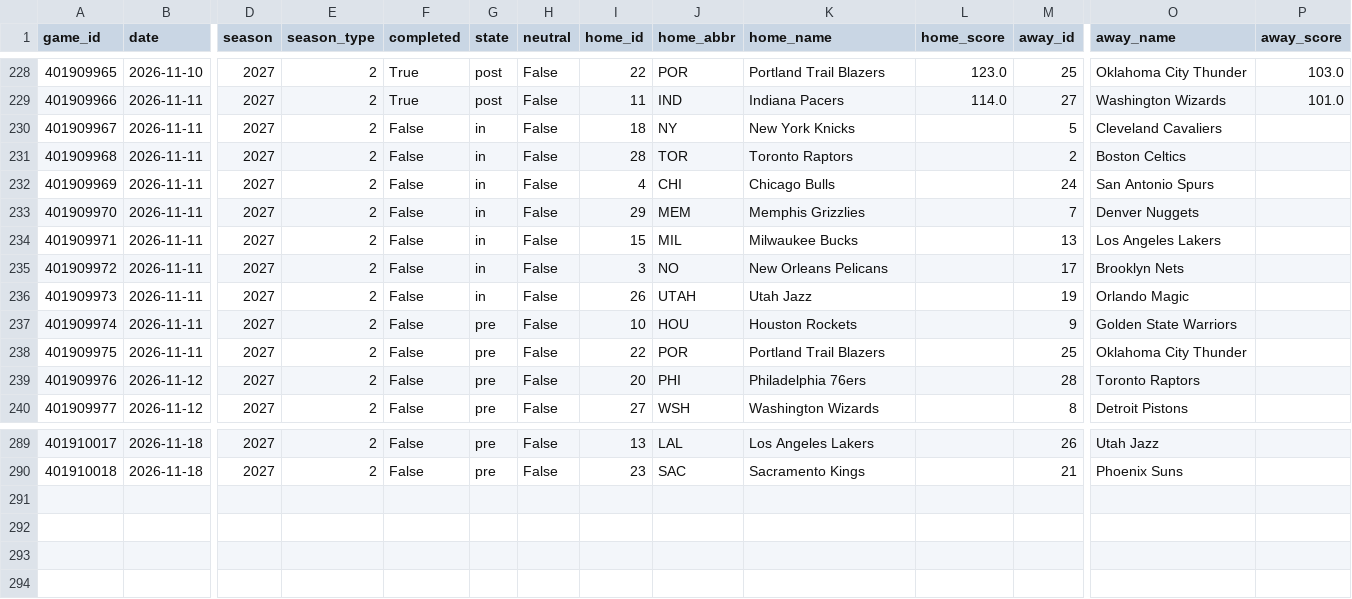
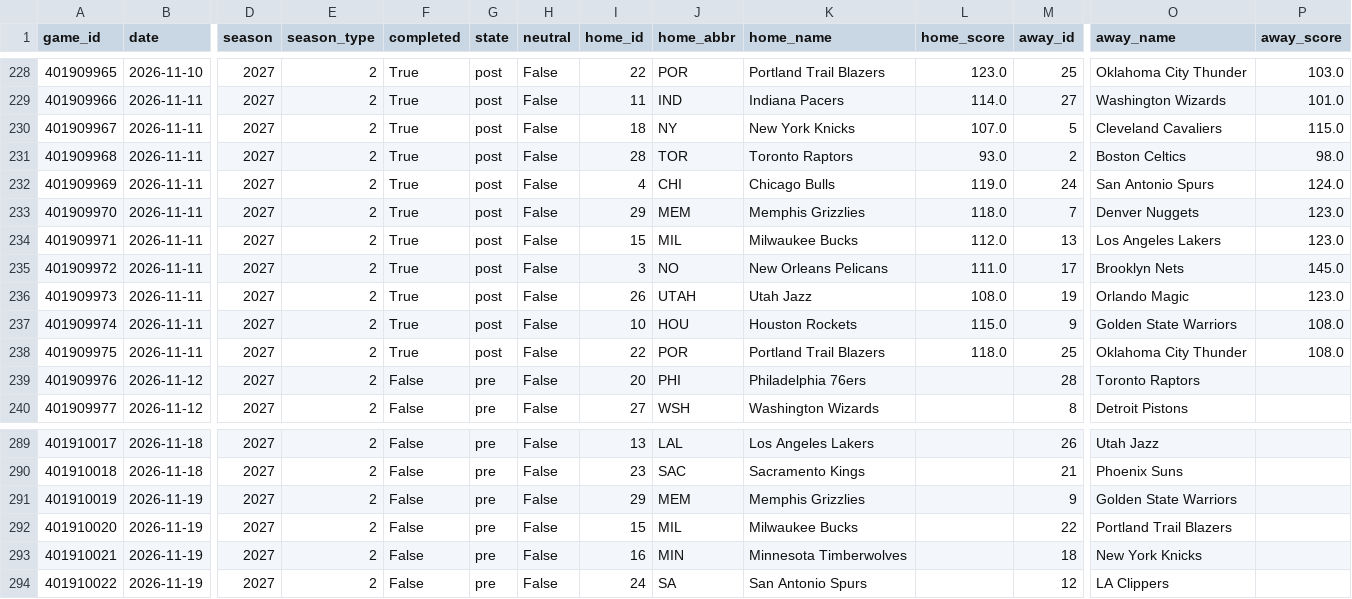
Before and after one commit to Juniorcarl/nba-predictor, a CSV file: data/games/2027.csv, drawn as a sheet; only a part is shown, gaps mark what is left out; rows hold the shown columns only; the diff names each change by its address in the sheet, - before the commit and + after, or states it on an @@ line.

```diff
--- a/data/games/2027.csv
+++ b/data/games/2027.csv
-F230:F238 (completed): False
+F230:F238 (completed): True
-G230:G236 (state): in
+G230:G236 (state): post
-L230 (home_score): (empty)
+L230 (home_score): 107.0
-P230 (away_score): (empty)
+P230 (away_score): 115.0
-L231 (home_score): (empty)
+L231 (home_score): 93.0
-P231 (away_score): (empty)
+P231 (away_score): 98.0
-L232 (home_score): (empty)
+L232 (home_score): 119.0
-P232 (away_score): (empty)
+P232 (away_score): 124.0
-L233 (home_score): (empty)
+L233 (home_score): 118.0
-P233:P234 (away_score): (empty)
+P233:P234 (away_score): 123.0
-L234 (home_score): (empty)
+L234 (home_score): 112.0
-L235 (home_score): (empty)
+L235 (home_score): 111.0
-P235 (away_score): (empty)
+P235 (away_score): 145.0
-L236 (home_score): (empty)
+L236 (home_score): 108.0
-P236 (away_score): (empty)
+P236 (away_score): 123.0
-G237:G238 (state): pre
+G237:G238 (state): post
-L237 (home_score): (empty)
+L237 (home_score): 115.0
-P237:P238 (away_score): (empty)
+P237:P238 (away_score): 108.0
-L238 (home_score): (empty)
+L238 (home_score): 118.0
+row 291: 401910019 | 2026-11-19 | 2027 | 2 | False | pre | False | 29 | MEM | Memphis Grizzlies |  | 9 | Golden State Warriors
+row 292: 401910020 | 2026-11-19 | 2027 | 2 | False | pre | False | 15 | MIL | Milwaukee Bucks |  | 22 | Portland Trail Blazers
+row 293: 401910021 | 2026-11-19 | 2027 | 2 | False | pre | False | 16 | MIN | Minnesota Timberwolves |  | 18 | New York Knicks
+row 294: 401910022 | 2026-11-19 | 2027 | 2 | False | pre | False | 24 | SA | San Antonio Spurs |  | 12 | LA Clippers
```
Also changed, not shown: data/logs/game_projections.csv, data/players_bio.csv, 13 other files.
